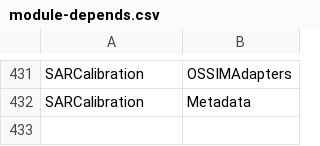
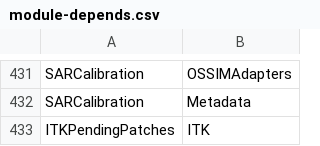
Before and after one commit to orfeotoolbox/OTB-DevUtils, a CSV file: Scripts/modularization/module-depends.csv, drawn as a sheet; only a part is shown, gaps mark what is left out.

Commit message:
ENH: ITKPendingPatches depends on ITK

```diff
--- a/Scripts/modularization/module-depends.csv
+++ b/Scripts/modularization/module-depends.csv
@@ -432 +432,2 @@ SARCalibration,OSSIMAdapters
 SARCalibration,Metadata
+ITKPendingPatches,ITK
```
